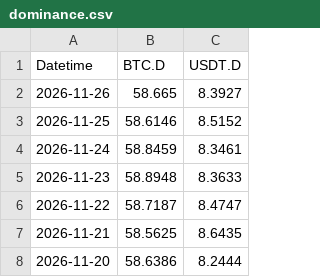
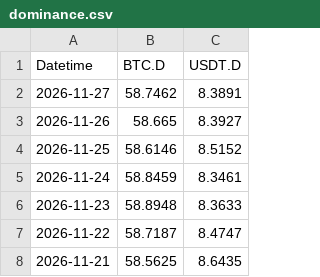
Before and after one commit to hhysteric/btc-signal-pro, a CSV file: data/dominance.csv, drawn as a sheet; only a part is shown; the shorter side is filled out with more unchanged rows; the diff names each change by its address in the sheet, - before the commit and + after, or states it on an @@ line.

```diff
--- a/data/dominance.csv
+++ b/data/dominance.csv
+row 2: 2026-11-27 | 58.7462 | 8.3891
```
Also changed, not shown: data/mvrv.csv, data/nupl.csv, 11 other files.
